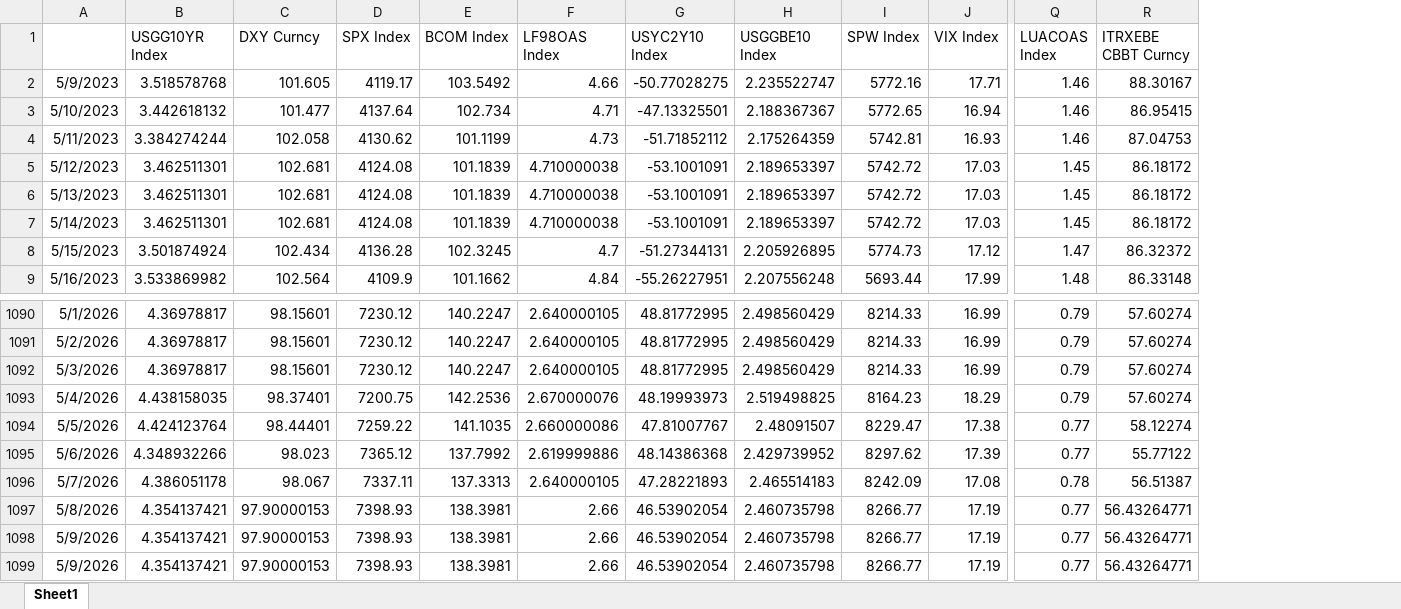
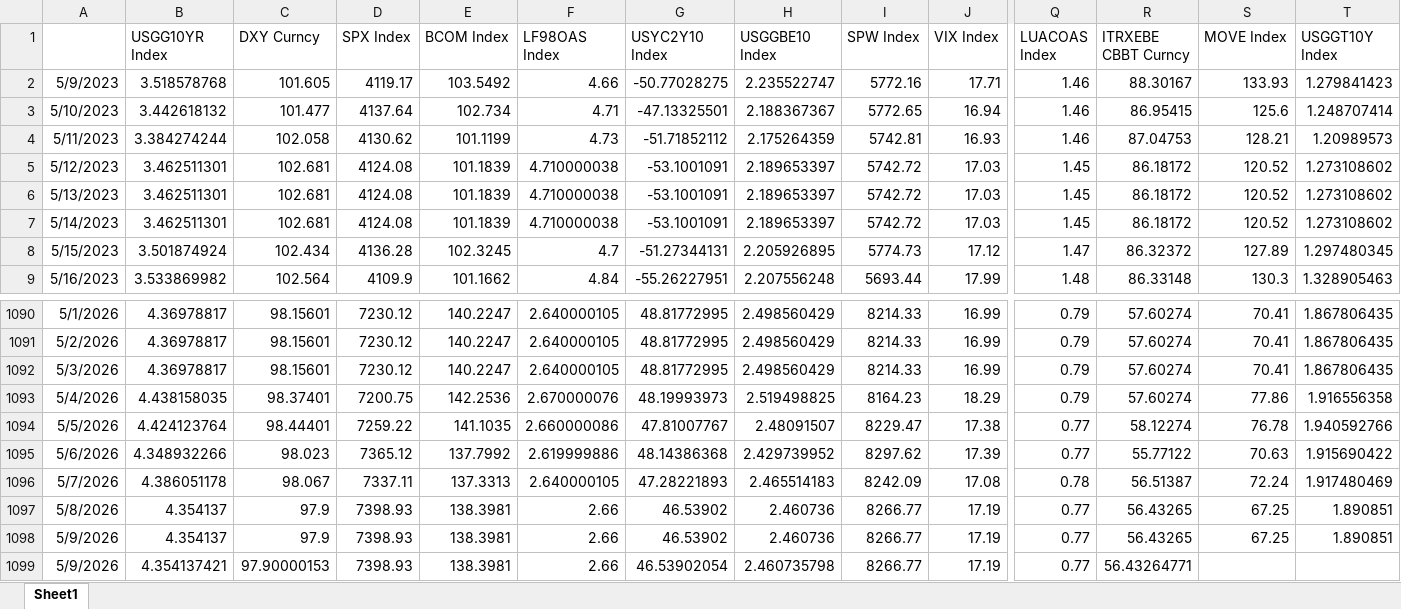
Before and after one commit to ChuchuLS/market-reading, an Excel workbook: cross_asset_ficc/data/FICCREADING.xlsx, sheet Sheet1, drawn as a sheet; only a part is shown, gaps mark what is left out; values as stored, in another font and other column widths than the file's, no borders; removed rows and columns are numbered as before the commit, all else as after; rows hold the shown columns only; the diff names each change by its address in the sheet, - before the commit and + after, or states it on an @@ line.

Commit message:
Add files via upload

```diff
--- a/cross_asset_ficc/data/FICCREADING.xlsx (sheet Sheet1)
+++ b/cross_asset_ficc/data/FICCREADING.xlsx (sheet Sheet1)
+column S (MOVE Index), rows 2-9: 133.93 | 125.6 | 128.21 | 120.52 | 120.52 | 120.52 | 127.89 | 130.3; rows 1090-1097: 70.41 | 70.41 | 70.41 | 77.86 | 76.78 | 70.63 | 72.24 | 67.25
+column T (USGGT10Y Index), rows 2-9: 1.279841423 | 1.248707414 | 1.20989573 | 1.273108602 | 1.273108602 | 1.273108602 | 1.297480345 | 1.328905463; rows 1090-1097: 1.867806435 | 1.867806435 | 1.867806435 | 1.916556358 | 1.940592766 | 1.915690422 | 1.917480469 | 1.890851
-B1097 (USGG10YR Index): 4.354137421
+B1097 (USGG10YR Index): 4.354137
-C1097 (DXY Curncy): 97.90000153
+C1097 (DXY Curncy): 97.9
-G1097 (USYC2Y10 Index): 46.53902054
+G1097 (USYC2Y10 Index): 46.53902
-H1097 (USGGBE10 Index): 2.460735798
+H1097 (USGGBE10 Index): 2.460736
-R1097 (ITRXEBE CBBT Curncy): 56.43264771
+R1097 (ITRXEBE CBBT Curncy): 56.43265
+row 1098: 5/9/2026 | 4.354137 | 97.9 | 7398.93 | 138.3981 | 2.66 | 46.53902 | 2.460736 | 8266.77 | 17.19 | 0.77 | 56.43265 | 67.25 | 1.890851
-row 1099: 5/9/2026 | 4.354137421 | 97.90000153 | 7398.93 | 138.3981 | 2.66 | 46.53902054 | 2.460735798 | 8266.77 | 17.19 | 0.77 | 56.43264771
```
Also changed, not shown: formulas that keep their value.
